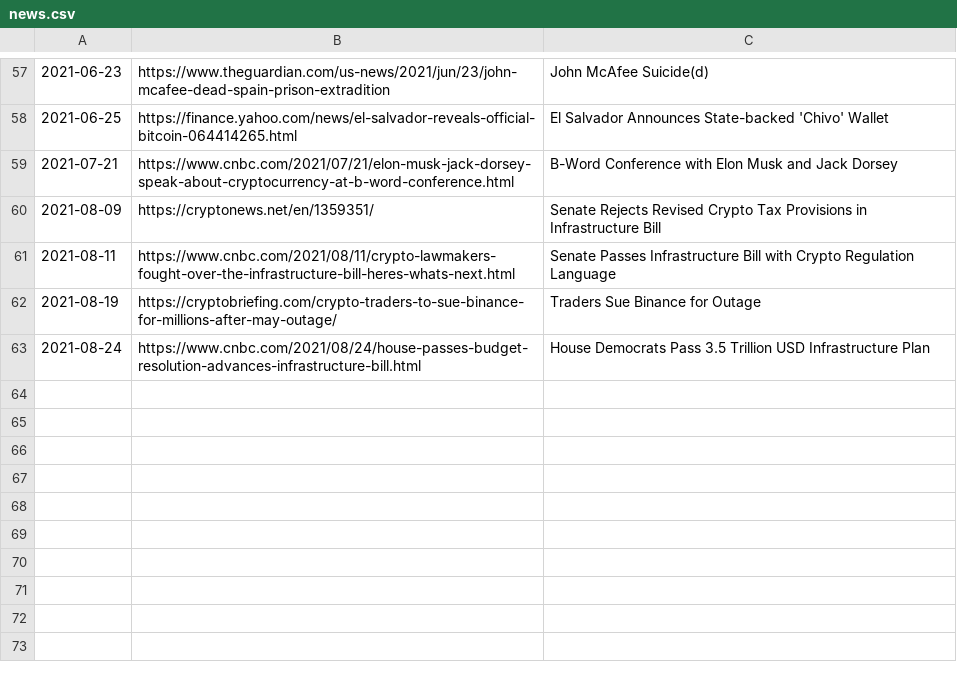
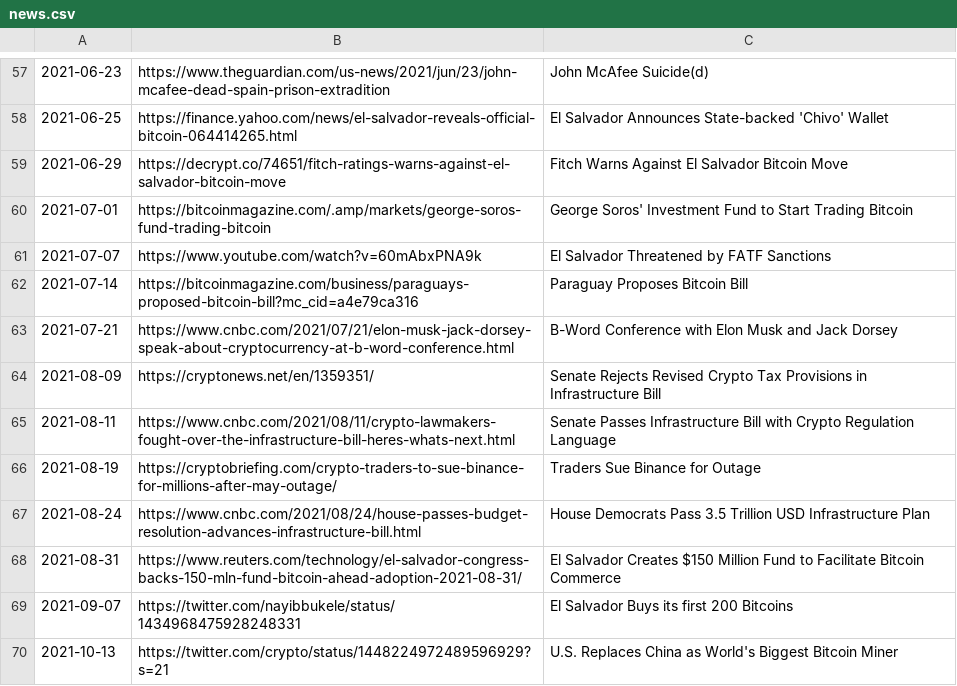
Before and after one commit to dykstranet/cryptonews, a CSV file: data/news.csv, drawn as a sheet; only a part is shown, gaps mark what is left out; the diff names each change by its address in the sheet, - before the commit and + after, or states it on an @@ line.

Commit message:
Update annotated price data

```diff
--- a/data/news.csv
+++ b/data/news.csv
+row 59: 2021-06-29 | https://decrypt.co/74651/fitch-ratings-warns-against-el-salvador-bitcoin-move | Fitch Warns Against El Salvador Bitcoin Move
+row 60: 2021-07-01 | https://bitcoinmagazine.com/.amp/markets/george-soros-fund-trading-bitcoin | George Soros' Investment Fund to Start Trading Bitcoin
+row 61: 2021-07-07 | https://www.youtube.com/watch?v=60mAbxPNA9k | El Salvador Threatened by FATF Sanctions
+row 62: 2021-07-14 | https://bitcoinmagazine.com/business/paraguays-proposed-bitcoin-bill?mc_cid=a4e79ca316 | Paraguay Proposes Bitcoin Bill
+row 68: 2021-08-31 | https://www.reuters.com/technology/el-salvador-congress-backs-150-mln-fund-bitcoin-ahead-adoption-2021-08-31/ | El Salvador Creates $150 Million Fund to Facilitate Bitcoin Commerce
+row 69: 2021-09-07 | https://twitter.com/nayibbukele/status/1434968475928248331 | El Salvador Buys its first 200 Bitcoins
+row 70: 2021-10-13 | https://twitter.com/crypto/status/1448224972489596929?s=21 | U.S. Replaces China as World's Biggest Bitcoin Miner
```
Also changed, not shown: data/btcusd_annotated.csv.
